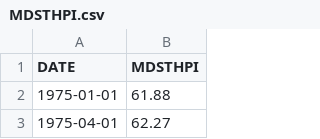
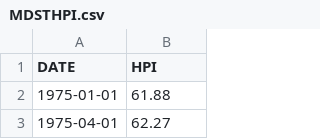
Before and after one commit to ChristinaPhm/ChristinaPhm.github.io, a CSV file: data/MDSTHPI.csv, drawn as a sheet; only a part is shown.

Commit message:
Update MDSTHPI.csv

```diff
--- a/data/MDSTHPI.csv
+++ b/data/MDSTHPI.csv
@@ -1,2 +1,2 @@
-DATE,MDSTHPI
+DATE,HPI
 1975-01-01,61.88
```
